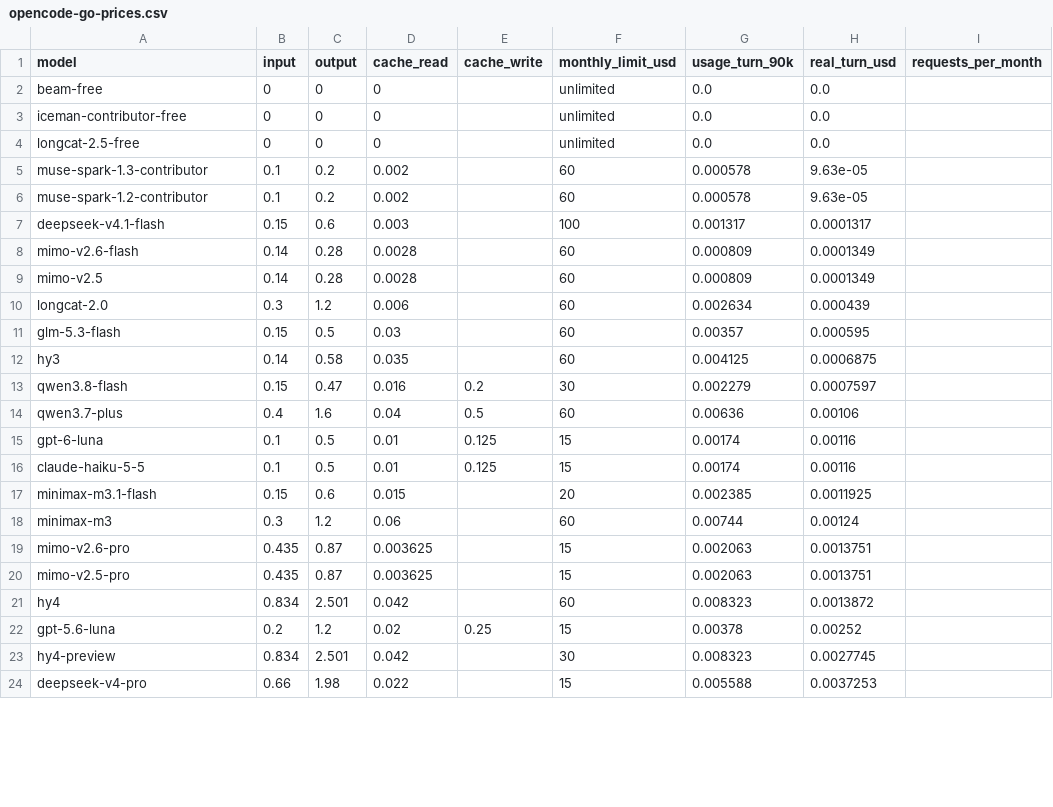
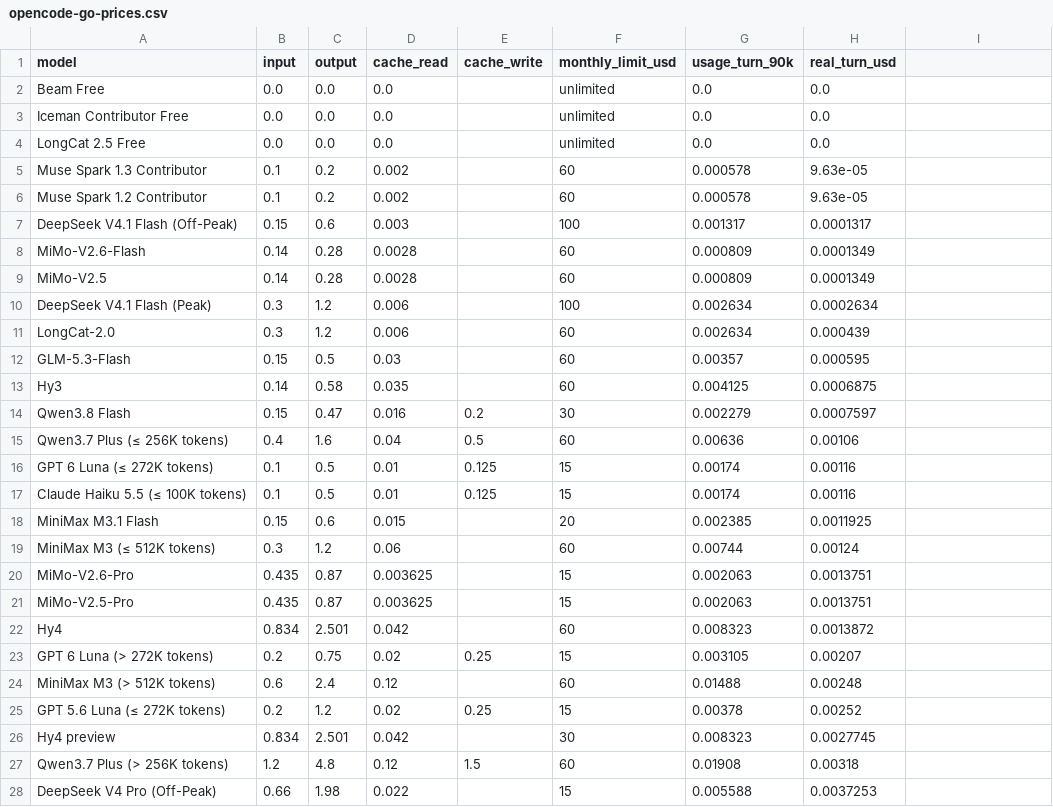
Before and after one commit to jacano/model-bench, a CSV file: opencode-go-prices.csv, drawn as a sheet; only a part is shown; the diff covers the shown part only.

Commit message:
fix: reparse the OpenCode Go table properly; my old numbers were guesses
The first pass read the page as flat text and shifted every column by one: GLM-5.3
came out with GLM-5.3-Flash's price and limit, Hy4 preview took Hy4's limit, and
the Peak rows were dropped as if they were duplicates.

The table has three copies (Go, Go Plus, Go Teams) and 40 rows in the first. Reading
the cells instead of the text gives what the page actually says:

  DeepSeek V4.1 Flash off-peak   0.15 / 0.60 / 0.003   limit \
  DeepSeek V4.1 Flash peak       0.30 / 1.20 / 0.006   limit \
  DeepSeek V4 Pro                0.66 / 1.98 / 0.022   limit \
  Hy4                            0.834 / 2.501 / 0.042 limit \
  Hy4 preview                                        limit \

So the Cheepseek offer is real and holds: \ of DeepSeek usage for a \ plan,
the highest limit of the 32. At \.000132 of real money per turn it would sit
between OpenDesign and Command Code.

Peak and off-peak are now separate rows, which they were not before.

```diff
--- a/opencode-go-prices.csv
+++ b/opencode-go-prices.csv
@@ -1,24 +1,28 @@
-model,input,output,cache_read,cache_write,monthly_limit_usd,usage_turn_90k,real_turn_usd,requests_per_month
-beam-free,0,0,0,,unlimited,0.0,0.0,
-iceman-contributor-free,0,0,0,,unlimited,0.0,0.0,
-longcat-2.5-free,0,0,0,,unlimited,0.0,0.0,
-muse-spark-1.3-contributor,0.1,0.2,0.002,,60,0.000578,9.63e-05,
-muse-spark-1.2-contributor,0.1,0.2,0.002,,60,0.000578,9.63e-05,
-deepseek-v4.1-flash,0.15,0.6,0.003,,100,0.001317,0.0001317,
-mimo-v2.6-flash,0.14,0.28,0.0028,,60,0.000809,0.0001349,
-mimo-v2.5,0.14,0.28,0.0028,,60,0.000809,0.0001349,
-longcat-2.0,0.3,1.2,0.006,,60,0.002634,0.000439,
-glm-5.3-flash,0.15,0.5,0.03,,60,0.00357,0.000595,
-hy3,0.14,0.58,0.035,,60,0.004125,0.0006875,
-qwen3.8-flash,0.15,0.47,0.016,0.2,30,0.002279,0.0007597,
-qwen3.7-plus,0.4,1.6,0.04,0.5,60,0.00636,0.00106,
-gpt-6-luna,0.1,0.5,0.01,0.125,15,0.00174,0.00116,
-claude-haiku-5-5,0.1,0.5,0.01,0.125,15,0.00174,0.00116,
-minimax-m3.1-flash,0.15,0.6,0.015,,20,0.002385,0.0011925,
-minimax-m3,0.3,1.2,0.06,,60,0.00744,0.00124,
-mimo-v2.6-pro,0.435,0.87,0.003625,,15,0.002063,0.0013751,
-mimo-v2.5-pro,0.435,0.87,0.003625,,15,0.002063,0.0013751,
-hy4,0.834,2.501,0.042,,60,0.008323,0.0013872,
-gpt-5.6-luna,0.2,1.2,0.02,0.25,15,0.00378,0.00252,
-hy4-preview,0.834,2.501,0.042,,30,0.008323,0.0027745,
-deepseek-v4-pro,0.66,1.98,0.022,,15,0.005588,0.0037253,
+model,input,output,cache_read,cache_write,monthly_limit_usd,usage_turn_90k,real_turn_usd
+Beam Free,0.0,0.0,0.0,,unlimited,0.0,0.0
+Iceman Contributor Free,0.0,0.0,0.0,,unlimited,0.0,0.0
+LongCat 2.5 Free,0.0,0.0,0.0,,unlimited,0.0,0.0
+Muse Spark 1.3 Contributor,0.1,0.2,0.002,,60,0.000578,9.63e-05
+Muse Spark 1.2 Contributor,0.1,0.2,0.002,,60,0.000578,9.63e-05
+DeepSeek V4.1 Flash (Off-Peak),0.15,0.6,0.003,,100,0.001317,0.0001317
+MiMo-V2.6-Flash,0.14,0.28,0.0028,,60,0.000809,0.0001349
+MiMo-V2.5,0.14,0.28,0.0028,,60,0.000809,0.0001349
+DeepSeek V4.1 Flash (Peak),0.3,1.2,0.006,,100,0.002634,0.0002634
+LongCat-2.0,0.3,1.2,0.006,,60,0.002634,0.000439
+GLM-5.3-Flash,0.15,0.5,0.03,,60,0.00357,0.000595
+Hy3,0.14,0.58,0.035,,60,0.004125,0.0006875
+Qwen3.8 Flash,0.15,0.47,0.016,0.2,30,0.002279,0.0007597
+Qwen3.7 Plus (≤ 256K tokens),0.4,1.6,0.04,0.5,60,0.00636,0.00106
+GPT 6 Luna (≤ 272K tokens),0.1,0.5,0.01,0.125,15,0.00174,0.00116
+Claude Haiku 5.5 (≤ 100K tokens),0.1,0.5,0.01,0.125,15,0.00174,0.00116
+MiniMax M3.1 Flash,0.15,0.6,0.015,,20,0.002385,0.0011925
+MiniMax M3 (≤ 512K tokens),0.3,1.2,0.06,,60,0.00744,0.00124
+MiMo-V2.6-Pro,0.435,0.87,0.003625,,15,0.002063,0.0013751
+MiMo-V2.5-Pro,0.435,0.87,0.003625,,15,0.002063,0.0013751
+Hy4,0.834,2.501,0.042,,60,0.008323,0.0013872
+GPT 6 Luna (> 272K tokens),0.2,0.75,0.02,0.25,15,0.003105,0.00207
+MiniMax M3 (> 512K tokens),0.6,2.4,0.12,,60,0.01488,0.00248
+GPT 5.6 Luna (≤ 272K tokens),0.2,1.2,0.02,0.25,15,0.00378,0.00252
+Hy4 preview,0.834,2.501,0.042,,30,0.008323,0.0027745
+Qwen3.7 Plus (> 256K tokens),1.2,4.8,0.12,1.5,60,0.01908,0.00318
+DeepSeek V4 Pro (Off-Peak),0.66,1.98,0.022,,15,0.005588,0.0037253
```
Also changed, not shown: 4 added rows and 9 edited cells elsewhere in this file, 1 other file.
